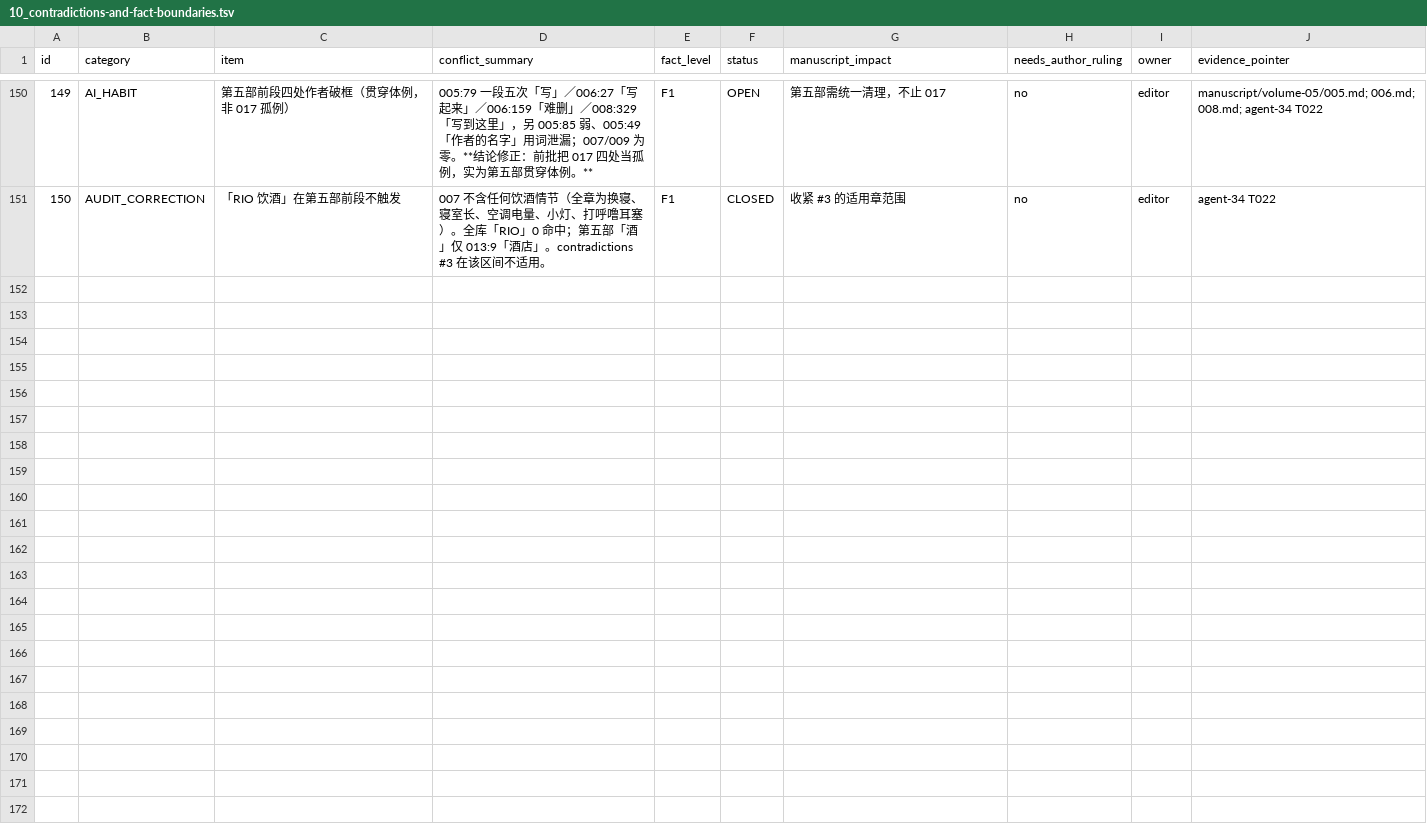
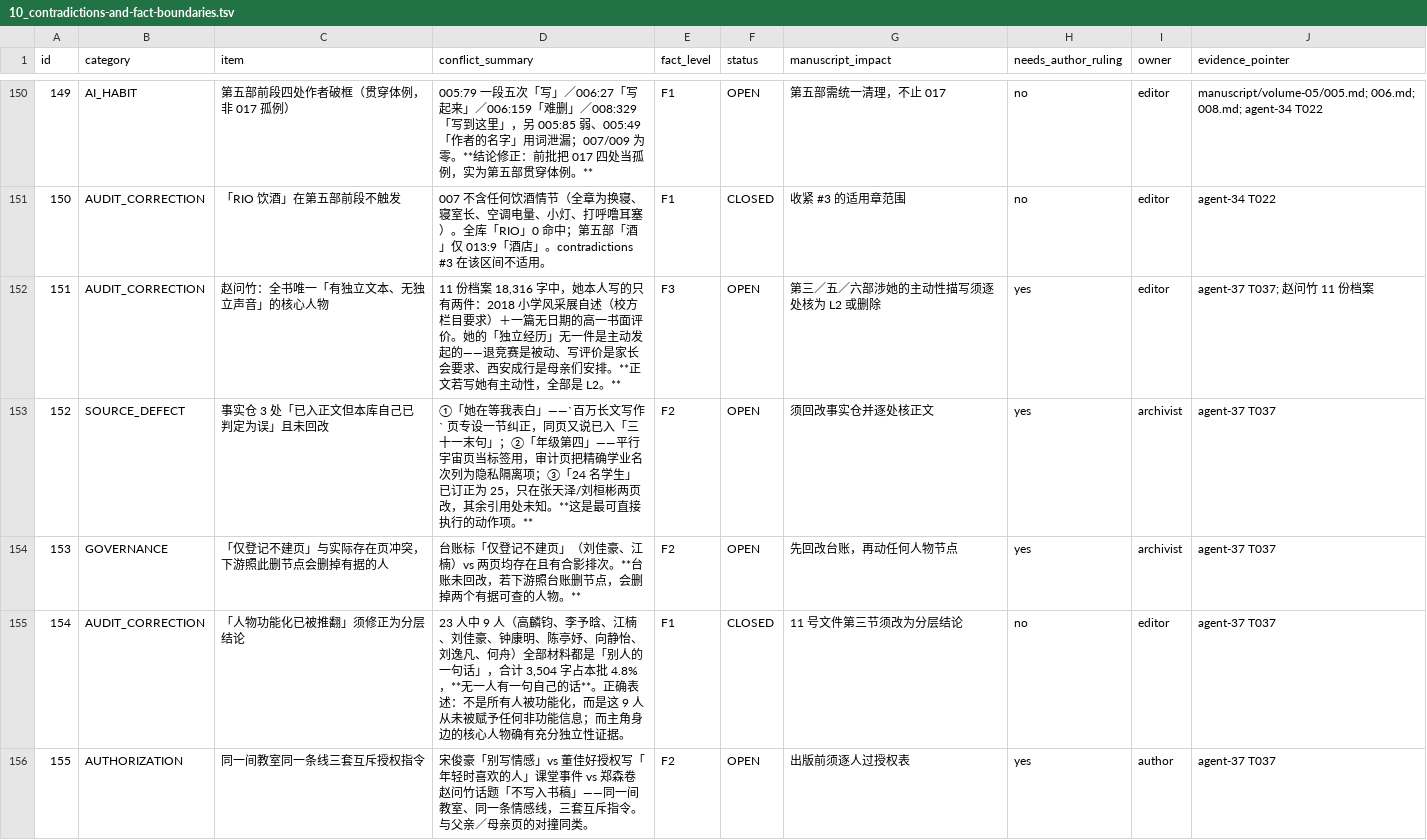
Before and after one commit to LYL-Z/the-memory-reading-notes, a TSV file: editorial/full-corpus-readiness/10_contradictions-and-fact-boundaries.tsv, drawn as a sheet; only a part is shown, gaps mark what is left out.

Commit message:
feat(stageB): T037 完成 33 份/23 人 72,769 字；台账 150→155 条
关键：赵问竹是全书唯一「有独立文本、无独立声音」的核心人物——
11 份档案 18,316 字中她本人写的只有两件（校方栏目自述、无日期书面评价），
无一件独立经历是主动发起的。
事实仓 3 处「已入正文但本库自己判定为误」且未回改（等我表白／年级第四／24→25）。
治理风险：「仅登记不建页」与实际存在页冲突，照台账删节点会删掉两个有据的人。
修正：「人物功能化已被推翻」改为分层结论——9 人从未被赋予非功能信息。

```diff
--- a/editorial/full-corpus-readiness/10_contradictions-and-fact-boundaries.tsv
+++ b/editorial/full-corpus-readiness/10_contradictions-and-fact-boundaries.tsv
@@ -151 +151,6 @@ id	category	item	conflict_summary	fact_level	status	manuscript_impact	needs_auth
 150	AUDIT_CORRECTION	「RIO 饮酒」在第五部前段不触发	007 不含任何饮酒情节（全章为换寝、寝室长、空调电量、小灯、打呼噜耳塞）。全库「RIO」0 命中；第五部「酒」仅 013:9「酒店」。contradictions #3 在该区间不适用。	F1	CLOSED	收紧 #3 的适用章范围	no	editor	agent-34 T022
+151	AUDIT_CORRECTION	赵问竹：全书唯一「有独立文本、无独立声音」的核心人物	11 份档案 18,316 字中，她本人写的只有两件：2018 小学风采展自述（校方栏目要求）＋一篇无日期的高一书面评价。她的「独立经历」无一件是主动发起的——退竞赛是被动、写评价是家长会要求、西安成行是母亲们安排。**正文若写她有主动性，全部是 L2。**	F3	OPEN	第三／五／六部涉她的主动性描写须逐处核为 L2 或删除	yes	editor	agent-37 T037; 赵问竹 11 份档案
+152	SOURCE_DEFECT	事实仓 3 处「已入正文但本库自己已判定为误」且未回改	①「她在等我表白」——`百万长文写作` 页专设一节纠正，同页又说已入「三十一末句」；②「年级第四」——平行宇宙页当标签用，审计页把精确学业名次列为隐私隔离项；③「24 名学生」已订正为 25，只在张天泽/刘桓彬两页改，其余引用处未知。**这是最可直接执行的动作项。**	F2	OPEN	须回改事实仓并逐处核正文	yes	archivist	agent-37 T037
+153	GOVERNANCE	「仅登记不建页」与实际存在页冲突，下游照此删节点会删掉有据的人	台账标「仅登记不建页」（刘佳豪、江楠）vs 两页均存在且有合影排次。**台账未回改，若下游照台账删节点，会删掉两个有据可查的人物。**	F2	OPEN	先回改台账，再动任何人物节点	yes	archivist	agent-37 T037
+154	AUDIT_CORRECTION	「人物功能化已被推翻」须修正为分层结论	23 人中 9 人（高麟钧、李予晗、江楠、刘佳豪、钟康明、陈亭妤、向静怡、刘逸凡、何舟）全部材料都是「别人的一句话」，合计 3,504 字占本批 4.8%，**无一人有一句自己的话**。正确表述：不是所有人被功能化，而是这 9 人从未被赋予任何非功能信息；而主角身边的核心人物确有充分独立性证据。	F1	CLOSED	11 号文件第三节须改为分层结论	no	editor	agent-37 T037
+155	AUTHORIZATION	同一间教室同一条线三套互斥授权指令	宋俊豪「别写情感」vs 董佳好授权写「年轻时喜欢的人」课堂事件 vs 郑森卷赵问竹话题「不写入书稿」——同一间教室、同一条情感线，三套互斥指令。与父亲／母亲页的对撞同类。	F2	OPEN	出版前须逐人过授权表	yes	author	agent-37 T037
```
Also changed, not shown: 3 other files.
